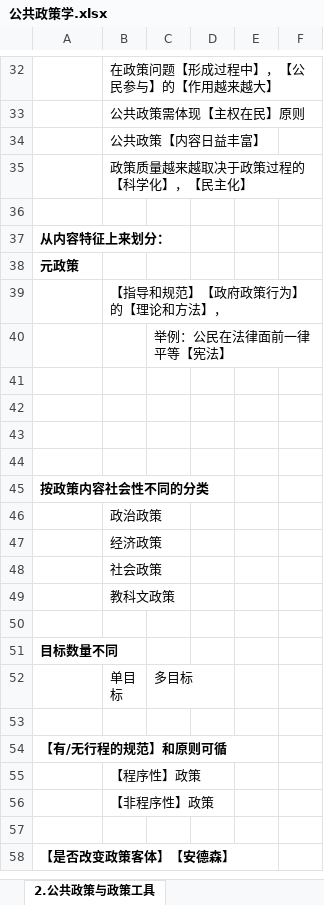
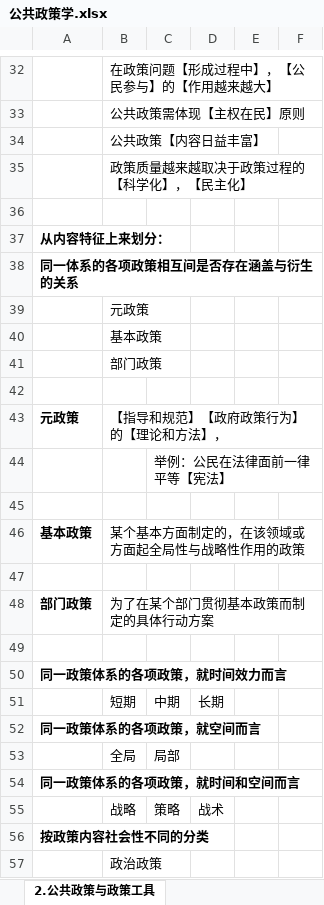
Before and after one commit to xieshiwei/ZK, an Excel workbook: ggzc/公共政策学.xlsx, sheet 2.公共政策与政策工具, drawn as a sheet; only a part is shown, gaps mark what is left out; the shorter side is filled out with more unchanged rows; values as stored, in another font and other column widths than the file's, no borders; removed rows and columns are numbered as before the commit, all else as after; the diff covers the shown part only; the diff names each change by its address in the sheet, - before the commit and + after, or states it on an @@ line.

```diff
--- a/ggzc/公共政策学.xlsx (sheet 2.公共政策与政策工具)
+++ b/ggzc/公共政策学.xlsx (sheet 2.公共政策与政策工具)
+row 38: 同一体系的各项政策相互间是否存在涵盖与衍生的关系
+row 39:  | 元政策
+row 40:  | 基本政策
+row 41:  | 部门政策
+row 42: (empty)
-B43: (empty)
+B43: 【指导和规范】【政府政策行为】的【理论和方法】，
-row 39:  | 【指导和规范】【政府政策行为】的【理论和方法】，
+row 46: 基本政策 | 某个基本方面制定的，在该领域或方面起全局性与战略性作用的政策
+row 48: 部门政策 | 为了在某个部门贯彻基本政策而制定的具体行动方案
-A50: (empty)
+A50: 同一政策体系的各项政策，就时间效力而言
+row 51:  | 短期 | 中期 | 长期
+row 52: 同一政策体系的各项政策，就空间而言
+row 53:  | 全局 | 局部
+row 54: 同一政策体系的各项政策，就时间和空间而言
+row 55:  | 战略 | 策略 | 战术
```
Also changed, not shown: 12 added rows elsewhere in this sheet, sheet 5.政策问题与议程设定, sheet 8.公共政策的评估与监控, sheet 9.公共政策的稳定，变动与终结, sheet 1.公共政策的学科要素, sheet 3.政策系统与公共决策体制, sheet 10.公共政策学知识的引用, 1 more sheet, ggzc/Q.xlsx.
